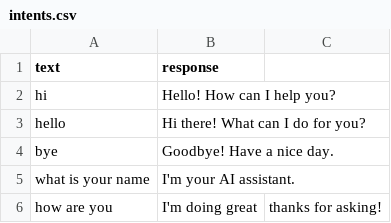
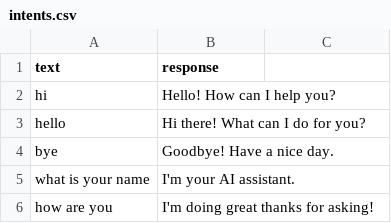
Before and after one commit to Sanjana24245/Ai_Receiptionist_, a CSV file: intents.csv, drawn as a sheet.

```diff
--- a/intents.csv
+++ b/intents.csv
@@ -5,2 +5,2 @@ bye,Goodbye! Have a nice day.
 what is your name,I'm your AI assistant.
-how are you,I'm doing great, thanks for asking!
+how are you,I'm doing great thanks for asking!
```
Also changed, not shown: 14 other files.
